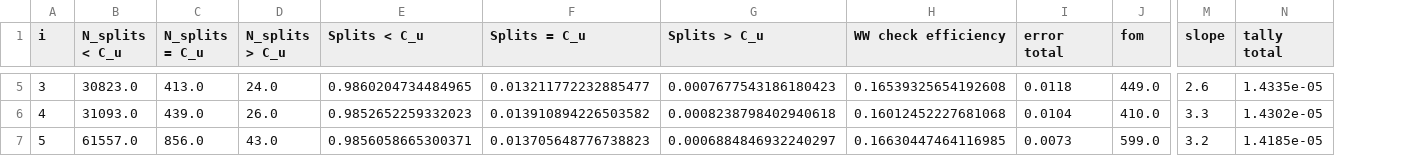
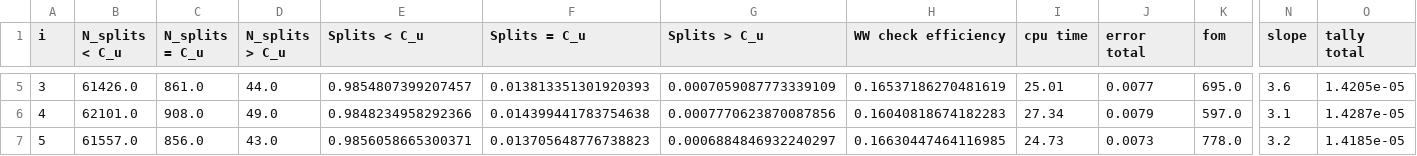
Before and after one commit to kkiesling/particle-tracking-ww, a CSV file: performance-analysis/analysis/csv/wwig_rough_data.csv, drawn as a sheet; only a part is shown, gaps mark what is left out; addresses are those after the commit; the diff covers the shown part only; the diff names each change by its address in the sheet, - before the commit and + after, or states it on an @@ line.

Commit message:
updated data and added cpu time plot

```diff
--- a/performance-analysis/analysis/csv/wwig_rough_data.csv
+++ b/performance-analysis/analysis/csv/wwig_rough_data.csv
+column I (cpu time), rows 5-7: 25.01 | 27.34 | 24.73
-B5 (N_splits < C_u): 30823.0
+B5 (N_splits < C_u): 61426.0
-C5 (N_splits = C_u): 413.0
+C5 (N_splits = C_u): 861.0
-D5 (N_splits > C_u): 24.0
+D5 (N_splits > C_u): 44.0
-E5 (Splits < C_u): 0.9860204734484965
+E5 (Splits < C_u): 0.9854807399207457
-F5 (Splits = C_u): 0.013211772232885477
+F5 (Splits = C_u): 0.013813351301920393
-G5 (Splits > C_u): 0.0007677543186180423
+G5 (Splits > C_u): 0.0007059087773339109
-H5 (WW check efficiency): 0.16539325654192608
+H5 (WW check efficiency): 0.16537186270481619
-J5 (error total): 0.0118
+J5 (error total): 0.0077
-K5 (fom): 449.0
+K5 (fom): 695.0
-N5 (slope): 2.6
+N5 (slope): 3.6
-O5 (tally total): 1.4335e-05
+O5 (tally total): 1.4205e-05
-B6 (N_splits < C_u): 31093.0
+B6 (N_splits < C_u): 62101.0
-C6 (N_splits = C_u): 439.0
+C6 (N_splits = C_u): 908.0
-D6 (N_splits > C_u): 26.0
+D6 (N_splits > C_u): 49.0
-E6 (Splits < C_u): 0.9852652259332023
+E6 (Splits < C_u): 0.9848234958292366
-F6 (Splits = C_u): 0.013910894226503582
+F6 (Splits = C_u): 0.014399441783754638
-G6 (Splits > C_u): 0.0008238798402940618
+G6 (Splits > C_u): 0.0007770623870087856
-H6 (WW check efficiency): 0.16012452227681068
+H6 (WW check efficiency): 0.16040818674182283
-J6 (error total): 0.0104
+J6 (error total): 0.0079
-K6 (fom): 410.0
+K6 (fom): 597.0
-N6 (slope): 3.3
+N6 (slope): 3.1
-O6 (tally total): 1.4302e-05
+O6 (tally total): 1.4287e-05
-K7 (fom): 599.0
+K7 (fom): 778.0
```
Also changed, not shown: 156 edited cells elsewhere in this file, performance-analysis/analysis/csv/cwwm_data.csv, performance-analysis/analysis/csv/wwig_deci_data.csv, 16 other files.
